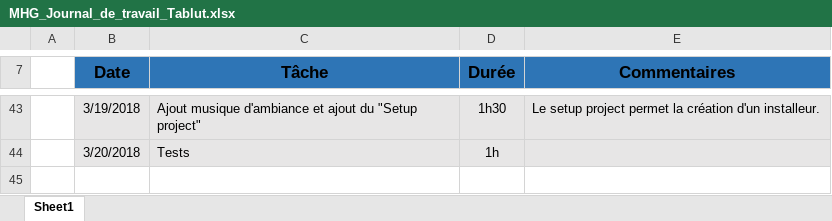
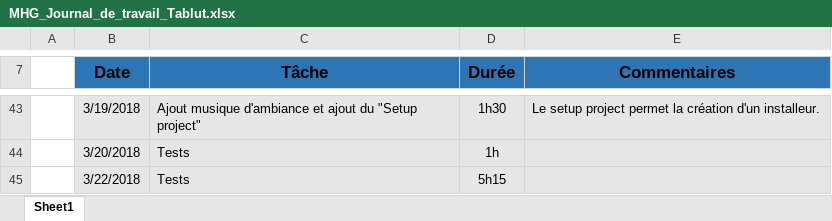
Before and after one commit to MelHer/Tablut, an Excel workbook: Documentation/MHG_Journal_de_travail_Tablut.xlsx, sheet Sheet1, drawn as a sheet; only a part is shown, gaps mark what is left out; values as stored, in another font and other column widths than the file's, no borders; the diff names each change by its address in the sheet, - before the commit and + after, or states it on an @@ line.

Commit message:
Making tests and correcting some small errors

```diff
--- a/Documentation/MHG_Journal_de_travail_Tablut.xlsx (sheet Sheet1)
+++ b/Documentation/MHG_Journal_de_travail_Tablut.xlsx (sheet Sheet1)
+row 45:  | 3/22/2018 | Tests | 5h15
```
Also changed, not shown: 8 other files.
